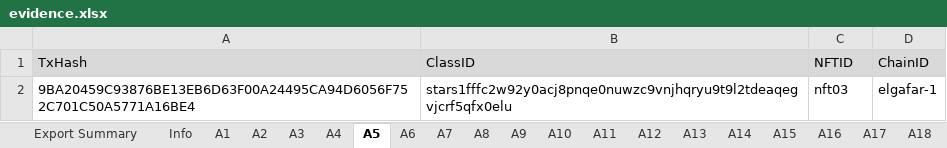
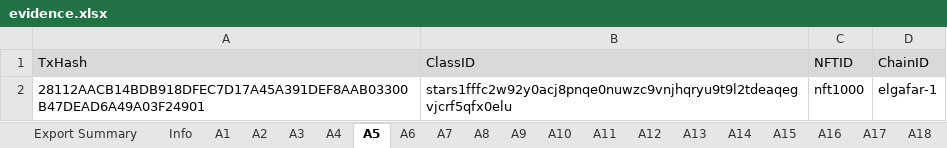
Before and after one commit to game-of-nfts/gon-evidence, an Excel workbook: studentmtk/evidence.xlsx, sheet A5, drawn as a sheet; values as stored, in another font and other column widths than the file's, no borders; the diff names each change by its address in the sheet, - before the commit and + after, or states it on an @@ line.

```diff
--- a/studentmtk/evidence.xlsx (sheet A5)
+++ b/studentmtk/evidence.xlsx (sheet A5)
-A2 (TxHash): 9BA20459C93876BE13EB6D63F00A24495CA94D6056F752C701C50A5771A16BE4
+A2 (TxHash): 28112AACB14BDB918DFEC7D17A45A391DEF8AAB03300B47DEAD6A49A03F24901
-C2 (NFTID): nft03
+C2 (NFTID): nft1000
```
Also changed, not shown: sheet A2, sheet A3, sheet A4, sheet A6.
